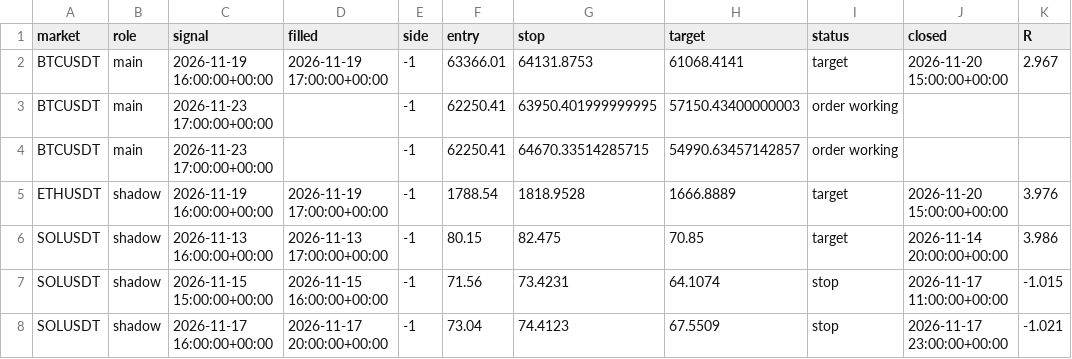
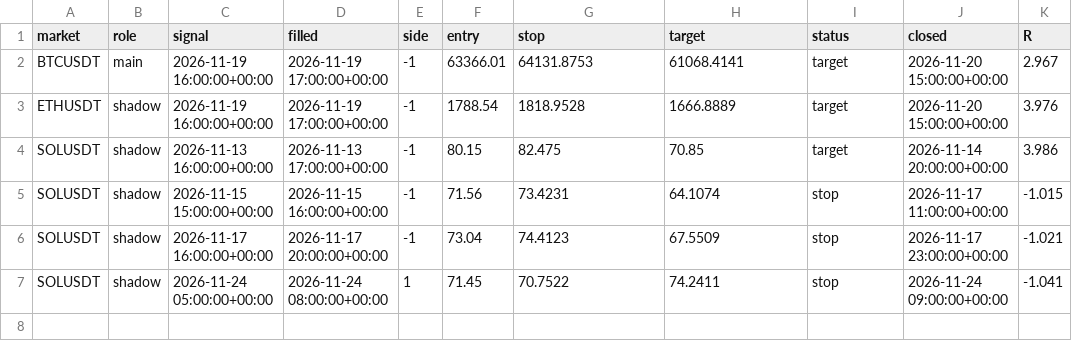
Before and after one commit to davekirk83-stack/qlab, a CSV file: runs/paper15/trades.csv, drawn as a sheet; removed rows and columns are numbered as before the commit, all else as after; the diff names each change by its address in the sheet, - before the commit and + after, or states it on an @@ line.

Commit message:
paper books 15-16 2026-11-24T14:59

```diff
--- a/runs/paper15/trades.csv
+++ b/runs/paper15/trades.csv
-row 3: BTCUSDT | main | 2026-11-23 17:00:00+00:00 |  | -1 | 62250.41 | 63950.401999999995 | 57150.43400000003 | order working
-row 4: BTCUSDT | main | 2026-11-23 17:00:00+00:00 |  | -1 | 62250.41 | 64670.33514285715 | 54990.63457142857 | order working
+row 7: SOLUSDT | shadow | 2026-11-24 05:00:00+00:00 | 2026-11-24 08:00:00+00:00 | 1 | 71.45 | 70.7522 | 74.2411 | stop | 2026-11-24 09:00:00+00:00 | -1.041
```
Also changed, not shown: 2 other files.
